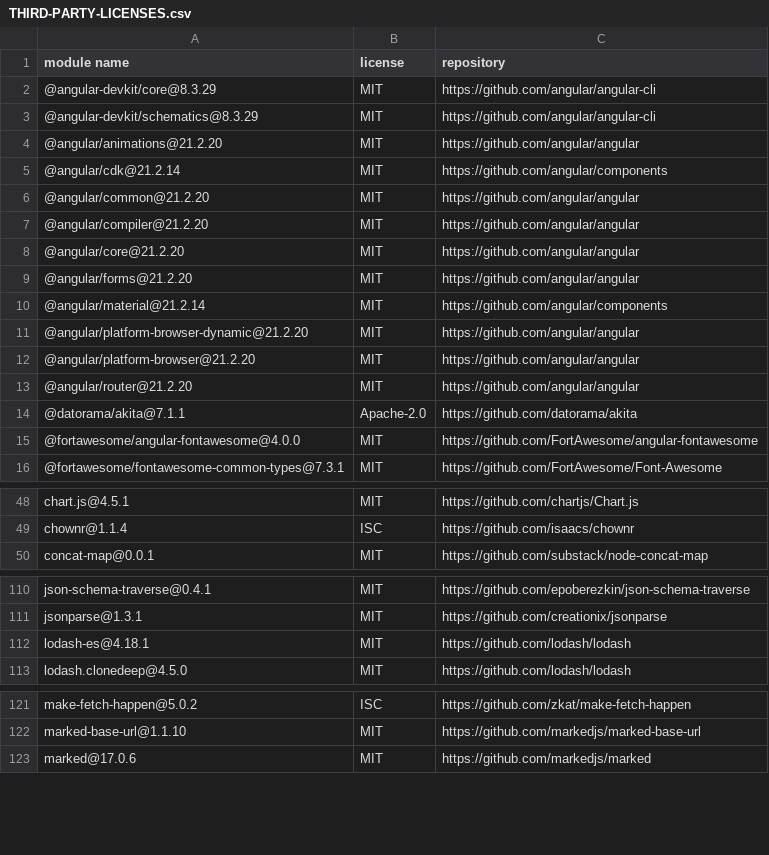
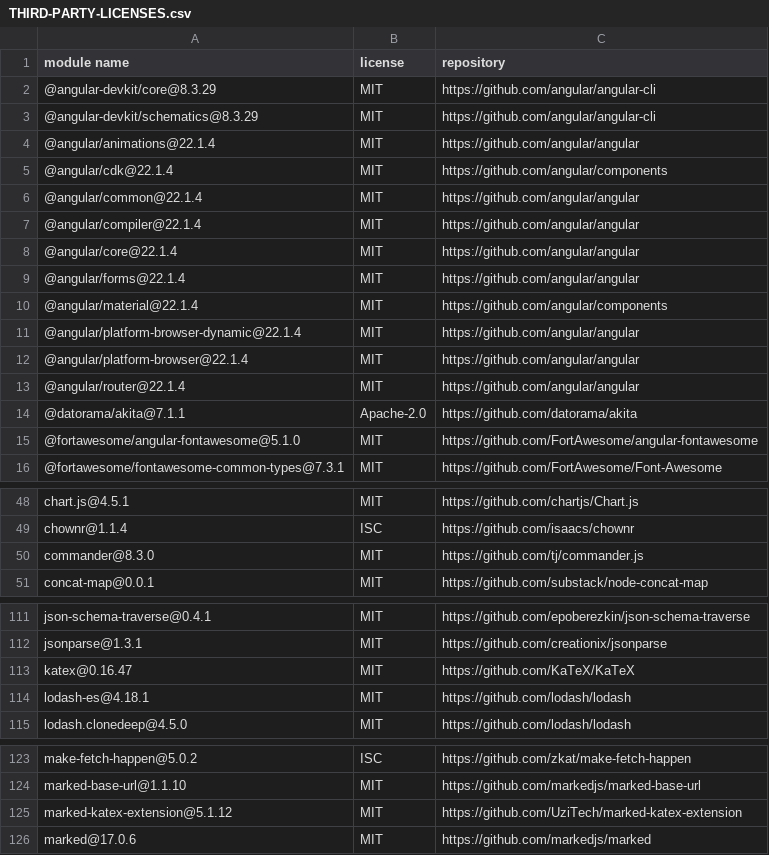
Before and after one commit to dockstore/dockstore-ui2, a CSV file: THIRD-PARTY-LICENSES.csv, drawn as a sheet; only a part is shown, gaps mark what is left out; the diff covers the shown part only.

Commit message:
update license

```diff
--- a/THIRD-PARTY-LICENSES.csv
+++ b/THIRD-PARTY-LICENSES.csv
@@ -3,14 +3,14 @@
 "@angular-devkit/schematics@8.3.29","MIT","https://github.com/angular/angular-cli"
-"@angular/animations@21.2.20","MIT","https://github.com/angular/angular"
-"@angular/cdk@21.2.14","MIT","https://github.com/angular/components"
-"@angular/common@21.2.20","MIT","https://github.com/angular/angular"
-"@angular/compiler@21.2.20","MIT","https://github.com/angular/angular"
-"@angular/core@21.2.20","MIT","https://github.com/angular/angular"
-"@angular/forms@21.2.20","MIT","https://github.com/angular/angular"
-"@angular/material@21.2.14","MIT","https://github.com/angular/components"
-"@angular/platform-browser-dynamic@21.2.20","MIT","https://github.com/angular/angular"
-"@angular/platform-browser@21.2.20","MIT","https://github.com/angular/angular"
-"@angular/router@21.2.20","MIT","https://github.com/angular/angular"
+"@angular/animations@22.1.4","MIT","https://github.com/angular/angular"
+"@angular/cdk@22.1.4","MIT","https://github.com/angular/components"
+"@angular/common@22.1.4","MIT","https://github.com/angular/angular"
+"@angular/compiler@22.1.4","MIT","https://github.com/angular/angular"
+"@angular/core@22.1.4","MIT","https://github.com/angular/angular"
+"@angular/forms@22.1.4","MIT","https://github.com/angular/angular"
+"@angular/material@22.1.4","MIT","https://github.com/angular/components"
+"@angular/platform-browser-dynamic@22.1.4","MIT","https://github.com/angular/angular"
+"@angular/platform-browser@22.1.4","MIT","https://github.com/angular/angular"
+"@angular/router@22.1.4","MIT","https://github.com/angular/angular"
 "@datorama/akita@7.1.1","Apache-2.0","https://github.com/datorama/akita"
-"@fortawesome/angular-fontawesome@4.0.0","MIT","https://github.com/FortAwesome/angular-fontawesome"
+"@fortawesome/angular-fontawesome@5.1.0","MIT","https://github.com/FortAwesome/angular-fontawesome"
 "@fortawesome/fontawesome-common-types@7.3.1","MIT","https://github.com/FortAwesome/Font-Awesome"
@@ -49,2 +49,3 @@
 "chownr@1.1.4","ISC","https://github.com/isaacs/chownr"
+"commander@8.3.0","MIT","https://github.com/tj/commander.js"
 "concat-map@0.0.1","MIT","https://github.com/substack/node-concat-map"
@@ -111,2 +112,3 @@
 "jsonparse@1.3.1","MIT","https://github.com/creationix/jsonparse"
+"katex@0.16.47","MIT","https://github.com/KaTeX/KaTeX"
 "lodash-es@4.18.1","MIT","https://github.com/lodash/lodash"
@@ -122,2 +124,3 @@
 "marked-base-url@1.1.10","MIT","https://github.com/markedjs/marked-base-url"
+"marked-katex-extension@5.1.12","MIT","https://github.com/UziTech/marked-katex-extension"
 "marked@17.0.6","MIT","https://github.com/markedjs/marked"
```
Also changed, not shown: 1 added row and 2 edited cells elsewhere in this file.
